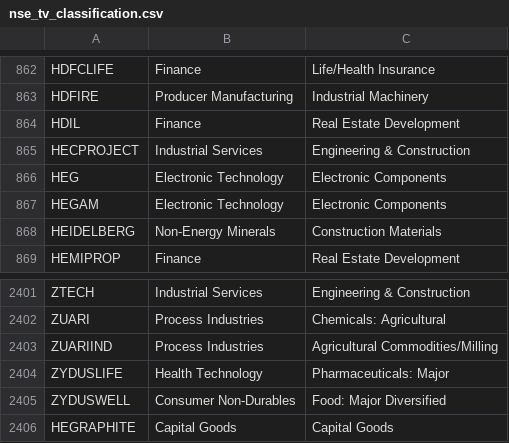
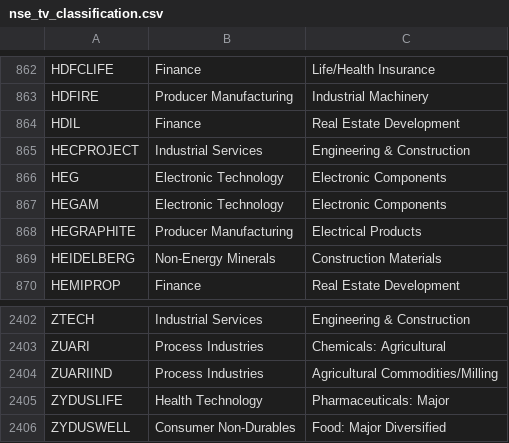
Before and after one commit to Pareshking/Paresh, a CSV file: data/nse_tv_classification.csv, drawn as a sheet; only a part is shown, gaps mark what is left out.

```diff
--- a/data/nse_tv_classification.csv
+++ b/data/nse_tv_classification.csv
@@ -867,2 +867,3 @@ HEG,Electronic Technology,Electronic Components
 HEGAM,Electronic Technology,Electronic Components
+HEGRAPHITE,Producer Manufacturing,Electrical Products
 HEIDELBERG,Non-Energy Minerals,Construction Materials
@@ -2405,2 +2406 @@ ZYDUSLIFE,Health Technology,Pharmaceuticals: Major
 ZYDUSWELL,Consumer Non-Durables,Food: Major Diversified
-HEGRAPHITE,Capital Goods,Capital Goods
```
Also changed, not shown: data/benchmark_indices.csv, data/benchmarks.csv, 6 other files.
